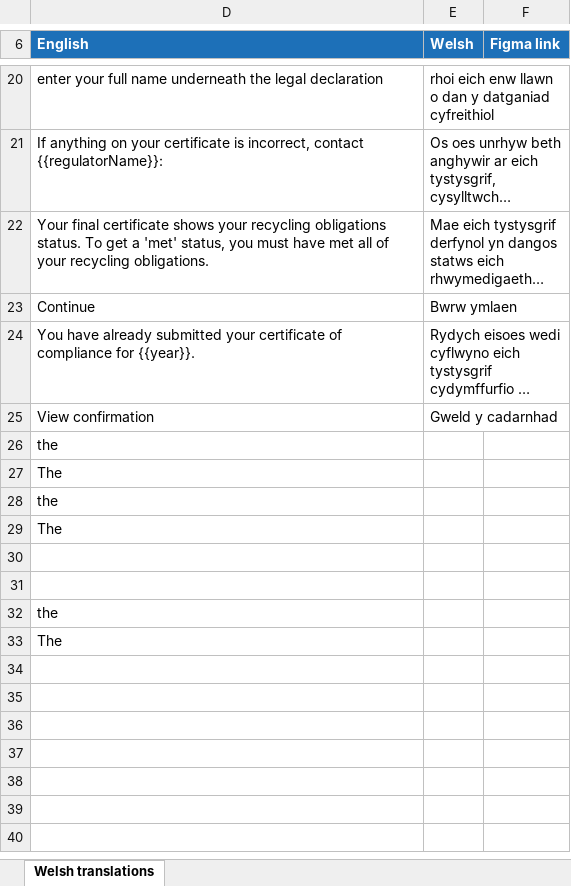
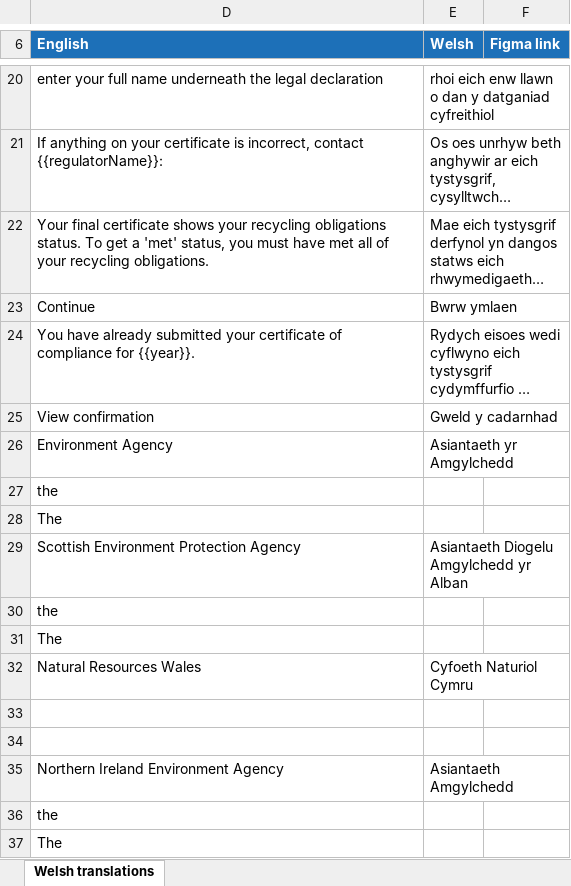
Before and after one commit to DEFRA/waste-obligations-frontend, an Excel workbook: translations/welsh-translations/xlsx/06-producer-certificate-start.xlsx, sheet Welsh translations, drawn as a sheet; only a part is shown, gaps mark what is left out; long unchanged cells end in …; values as stored, in another font and other column widths than the file's, no borders; the diff names each change by its address in the sheet, - before the commit and + after, or states it on an @@ line.

```diff
--- a/translations/welsh-translations/xlsx/06-producer-certificate-start.xlsx (sheet Welsh translations)
+++ b/translations/welsh-translations/xlsx/06-producer-certificate-start.xlsx (sheet Welsh translations)
+row 26: Environment Agency | Asiantaeth yr Amgylchedd
+row 29: Scottish Environment Protection Agency | Asiantaeth Diogelu Amgylchedd yr Alban
+row 32: Natural Resources Wales | Cyfoeth Naturiol Cymru
+row 35: Northern Ireland Environment Agency | Asiantaeth Amgylchedd
```
Also changed, not shown: hidden cells, translations/welsh-translations/xlsx/18-obligations-home.xlsx, 2 other files.
